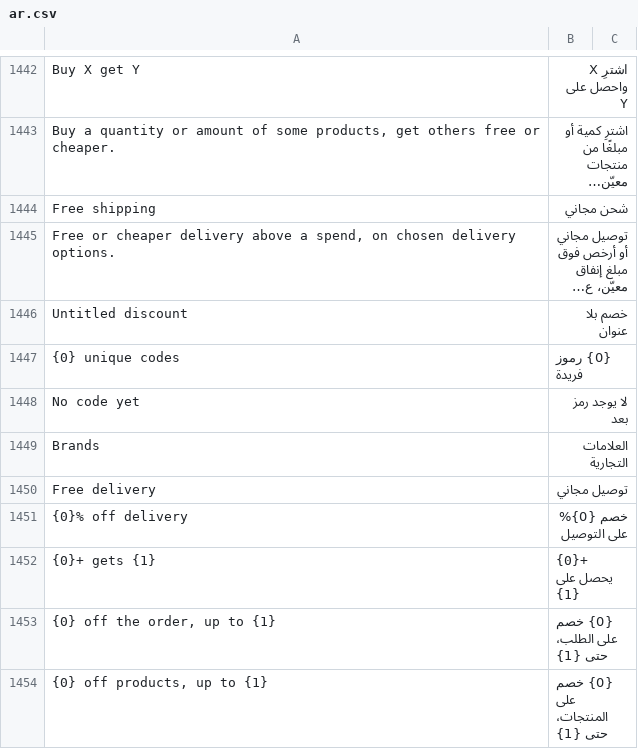
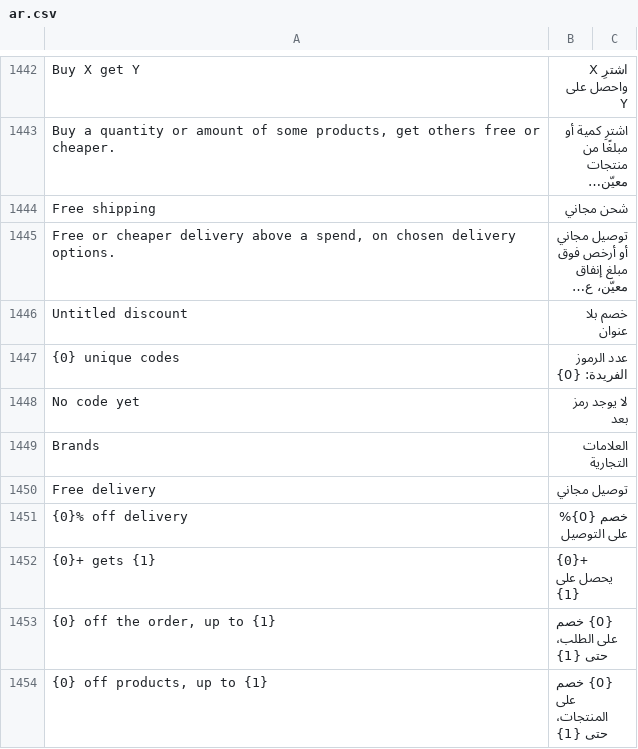
Before and after one commit to bwhtech/commera, a CSV file: commera/translations/ar.csv, drawn as a sheet; only a part is shown, gaps mark what is left out; long unchanged cells end in ….

```diff
--- a/commera/translations/ar.csv
+++ b/commera/translations/ar.csv
@@ -1446,3 +1446,3 @@ Free shipping,شحن مجاني
 Untitled discount,خصم بلا عنوان
-{0} unique codes,{0} رموز فريدة
+{0} unique codes,عدد الرموز الفريدة: {0}
 No code yet,لا يوجد رمز بعد
```
Also changed, not shown: 8 other files.
